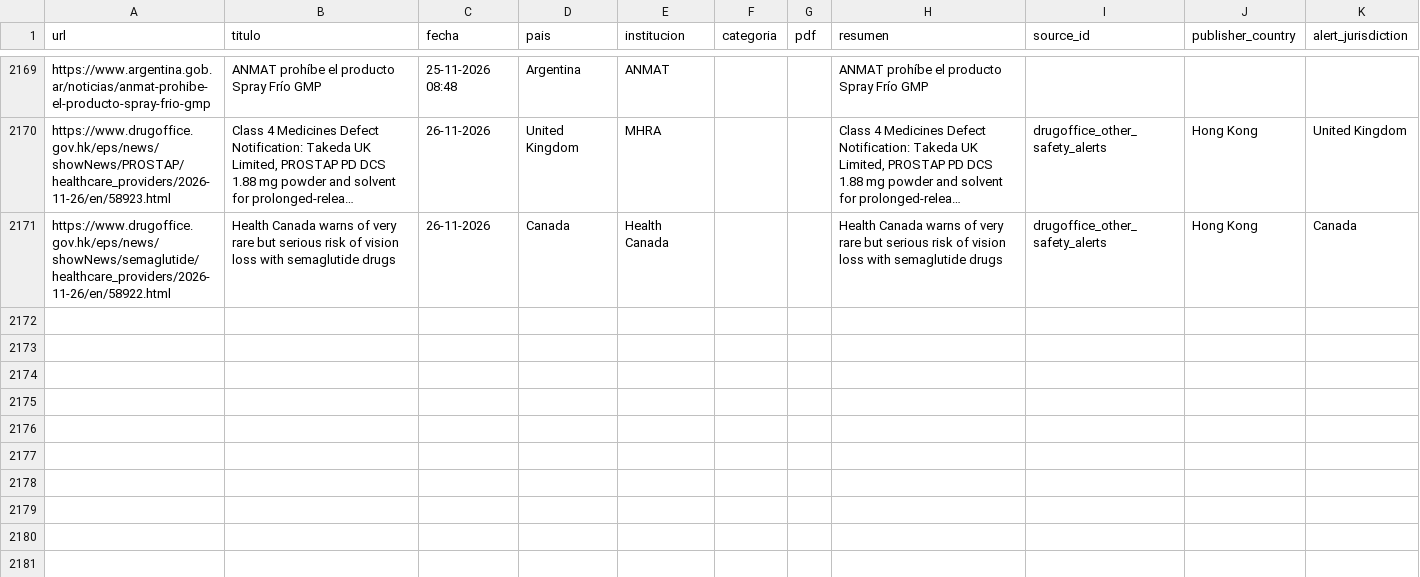
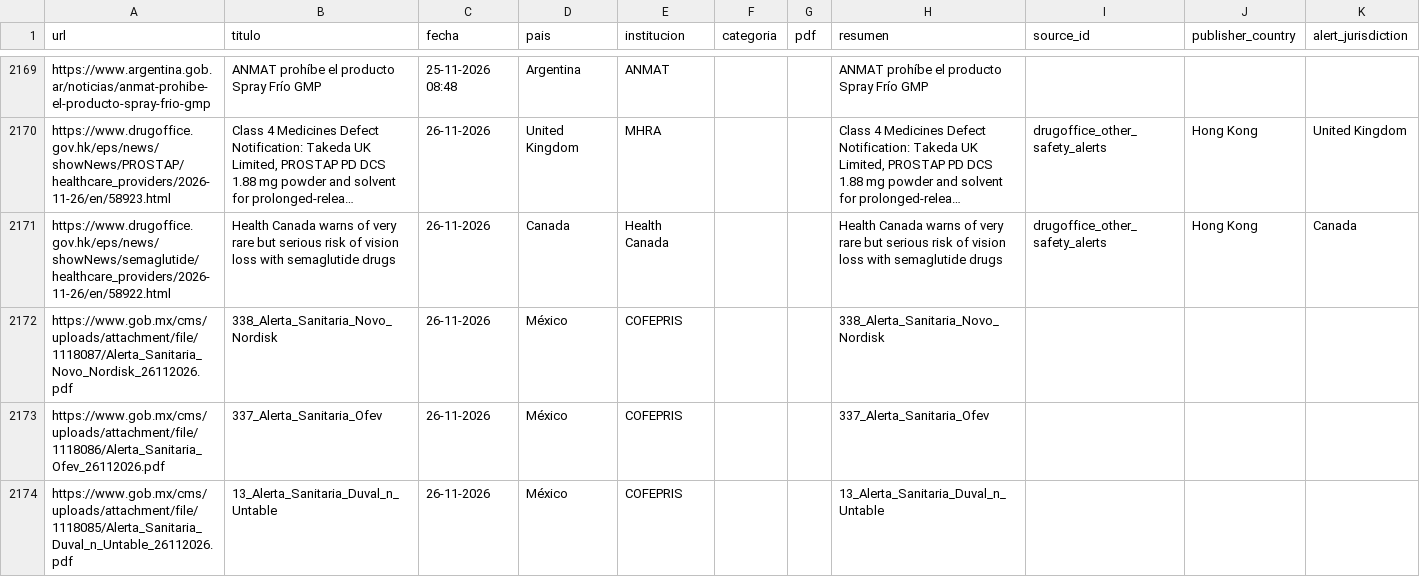
Before and after one commit to JohanEsR17/Web-Scraping-Alertas-Farmacovigilancia, a CSV file: noticias_historial.csv, drawn as a sheet; only a part is shown, gaps mark what is left out; long unchanged cells end in …; rows hold the shown columns only; the diff names each change by its address in the sheet, - before the commit and + after, or states it on an @@ line.

```diff
--- a/noticias_historial.csv
+++ b/noticias_historial.csv
+row 2172: https://www.gob.mx/cms/uploads/attachment/file/1118087/Alerta_Sanitaria_Novo_Nordisk_26112026.pdf | 338_Alerta_Sanitaria_Novo_Nordisk | 26-11-2026 | México | COFEPRIS |  |  | 338_Alerta_Sanitaria_Novo_Nordisk
+row 2173: https://www.gob.mx/cms/uploads/attachment/file/1118086/Alerta_Sanitaria_Ofev_26112026.pdf | 337_Alerta_Sanitaria_Ofev | 26-11-2026 | México | COFEPRIS |  |  | 337_Alerta_Sanitaria_Ofev
+row 2174: https://www.gob.mx/cms/uploads/attachment/file/1118085/Alerta_Sanitaria_Duval_n_Untable_26112026.pdf | 13_Alerta_Sanitaria_Duval_n_Untable | 26-11-2026 | México | COFEPRIS |  |  | 13_Alerta_Sanitaria_Duval_n_Untable
```
